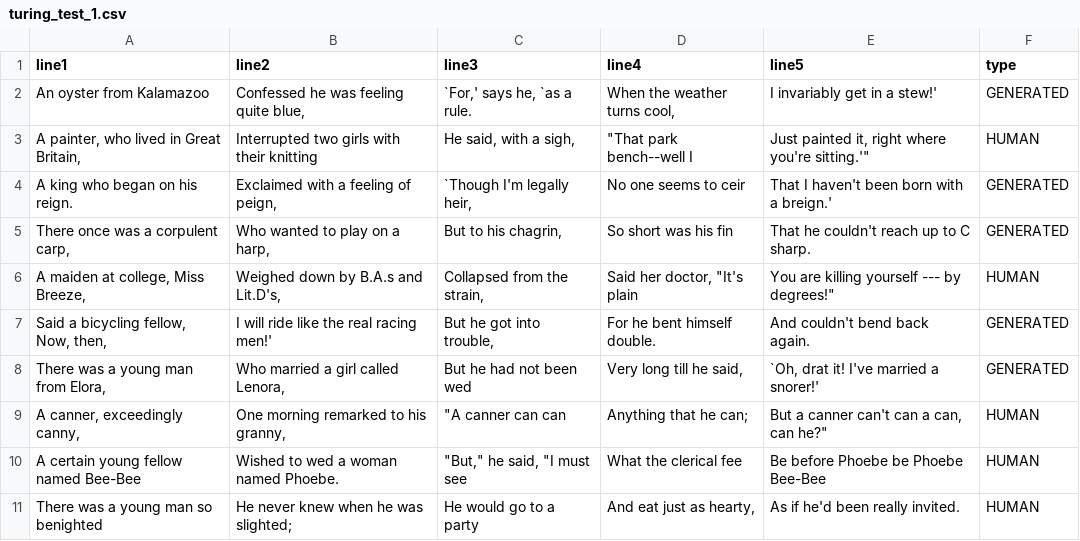
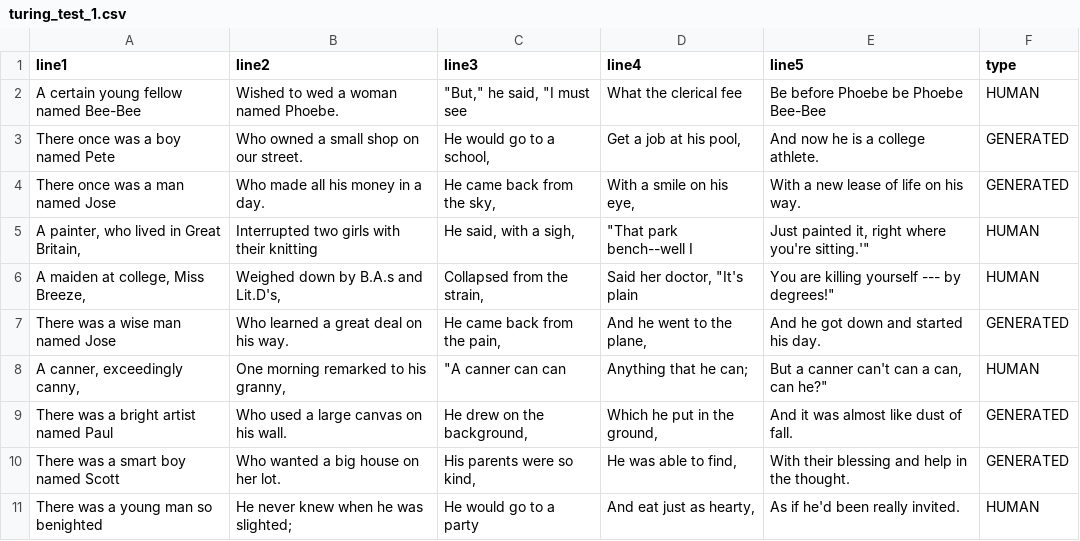
Before and after one commit to ChriSuh10/Poetix18, a CSV file: csv/turing_test_1.csv, drawn as a sheet.

```diff
--- a/csv/turing_test_1.csv
+++ b/csv/turing_test_1.csv
@@ -1,11 +1,11 @@
 line1,line2,line3,line4,line5,type
-An oyster from Kalamazoo,"Confessed he was feeling quite blue,","`For,' says he, `as a rule.","When the weather turns cool,",I invariably get in a stew!',GENERATED
+A certain young fellow named Bee-Bee,Wished to wed a woman named Phoebe.,"""But,"" he said, ""I must see",What the clerical fee,Be before Phoebe be Phoebe Bee-Bee,HUMAN
+There once was a boy named Pete,Who owned a small shop on our street.,"He would go to a school,","Get a job at his pool,",And now he is a college athlete.,GENERATED
+There once was a man named Jose,Who made all his money in a day.,"He came back from the sky,","With a smile on his eye,",With a new lease of life on his way.,GENERATED
 " A painter, who lived in Great Britain,",Interrupted two girls with their knitting,"He said, with a sigh,","""That park bench--well I","Just painted it, right where you're sitting.'""",HUMAN
-A king who began on his reign.,"Exclaimed with a feeling of peign,","`Though I'm legally heir,",No one seems to ceir,That I haven't been born with a breign.',GENERATED
-"There once was a corpulent carp,","Who wanted to play on a harp,","But to his chagrin,",So short was his fin,That he couldn't reach up to C sharp.,GENERATED
 "A maiden at college, Miss Breeze,","Weighed down by B.A.s and Lit.D's,","Collapsed from the strain,","Said her doctor, ""It's plain","You are killing yourself --- by degrees!""",HUMAN
-"Said a bicycling fellow, Now, then,",I will ride like the real racing men!',"But he got into trouble,",For he bent himself double.,And couldn't bend back again.,GENERATED
-"There was a young man from Elora,","Who married a girl called Lenora,",But he had not been wed,"Very long till he said,","`Oh, drat it! I've married a snorer!'",GENERATED
+There was a wise man named Jose,Who learned a great deal on his way.,"He came back from the pain,","And he went to the plane,",And he got down and started his day.,GENERATED
 "A canner, exceedingly canny,","One morning remarked to his granny,","""A canner can can",Anything that he can;,"But a canner can't can a can, can he?""",HUMAN
-A certain young fellow named Bee-Bee,Wished to wed a woman named Phoebe.,"""But,"" he said, ""I must see",What the clerical fee,Be before Phoebe be Phoebe Bee-Bee,HUMAN
+There was a bright artist named Paul,Who used a large canvas on his wall.,"He drew on the background,","Which he put in the ground,",And it was almost like dust of fall.,GENERATED
+There was a smart boy named Scott,Who wanted a big house on her lot.,"His parents were so kind,","He was able to find,",With their blessing and help in the thought.,GENERATED
 There was a young man so benighted,He never knew when he was slighted;,He would go to a party,"And eat just as hearty,",As if he'd been really invited.,HUMAN
```
Also changed, not shown: csv/turing_test_2.csv, csv/turing_test_3.csv, 8 other files.
